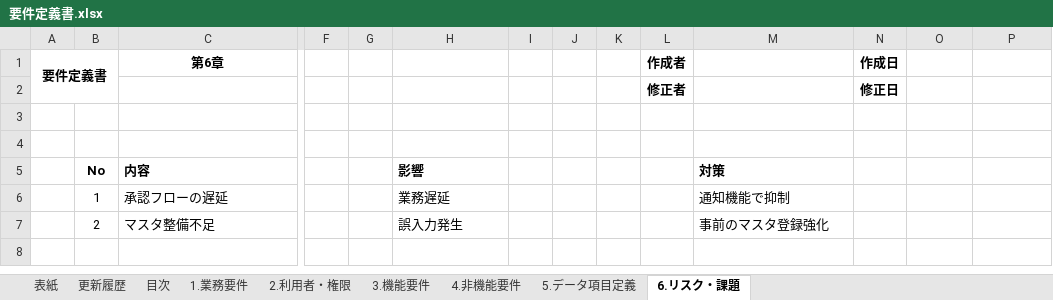
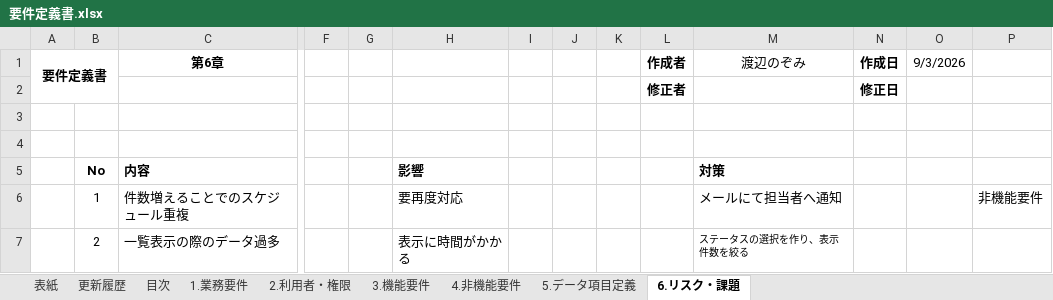
Before and after one commit to nozomi-watanabe1214/my_application, an Excel workbook: 要件定義書.xlsx, sheet 6.リスク・課題, drawn as a sheet; only a part is shown, gaps mark what is left out; values as stored, in another font and other column widths than the file's, no borders; removed rows and columns are numbered as before the commit, all else as after; rows hold the shown columns only; the diff names each change by its address in the sheet, - before the commit and + after, or states it on an @@ line.

Commit message:
要件定義書　リスク・課題作成

```diff
--- a/要件定義書.xlsx (sheet 6.リスク・課題)
+++ b/要件定義書.xlsx (sheet 6.リスク・課題)
-M1: (empty)
+M1: 渡辺のぞみ
-O1: (empty)
+O1: 9/3/2026
-row 6:  | 1 | 承認フローの遅延 |  |  | 業務遅延 |  |  |  |  | 通知機能で抑制
-row 7:  | 2 | マスタ整備不足 |  |  | 誤入力発生 |  |  |  |  | 事前のマスタ登録強化
+row 6:  | 1 | 件数増えることでのスケジュール重複 |  |  | 要再度対応 |  |  |  |  | メールにて担当者へ通知 |  |  | 非機能要件
+row 7:  | 2 | 一覧表示の際のデータ過多 |  |  | 表示に時間がかかる |  |  |  |  | ステータスの選択を作り、表示件数を絞る
```
